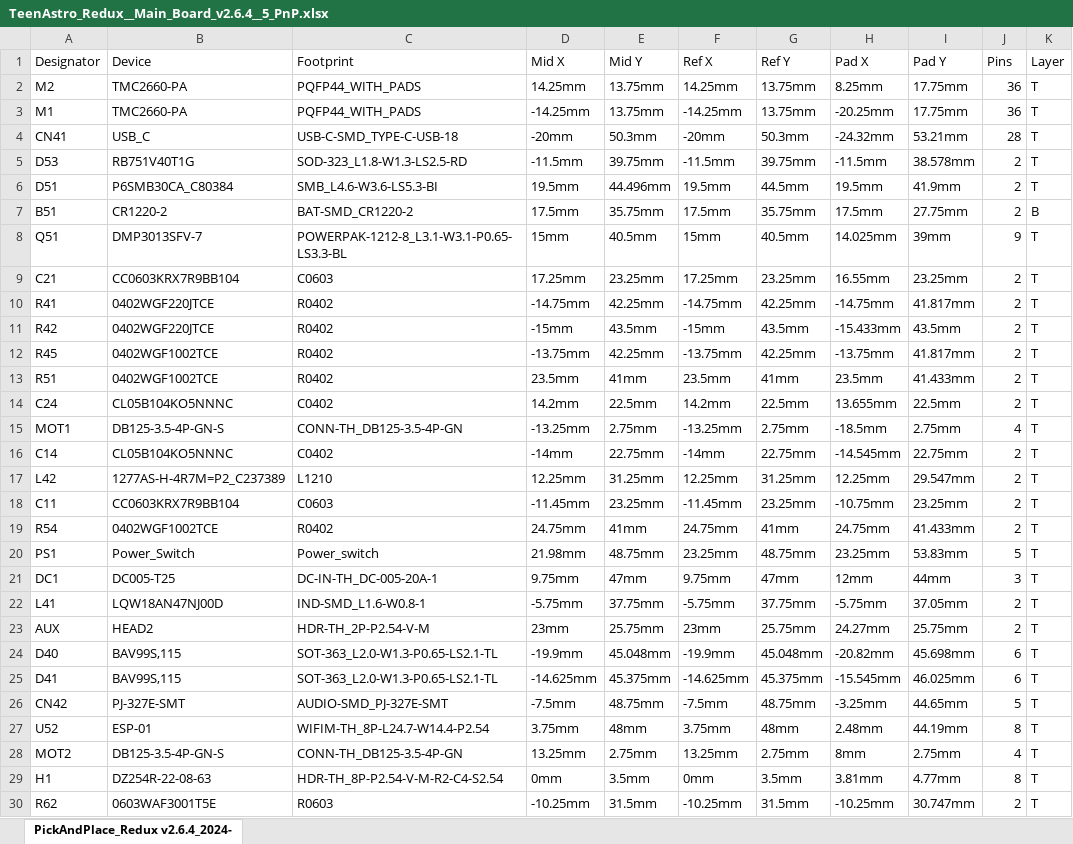
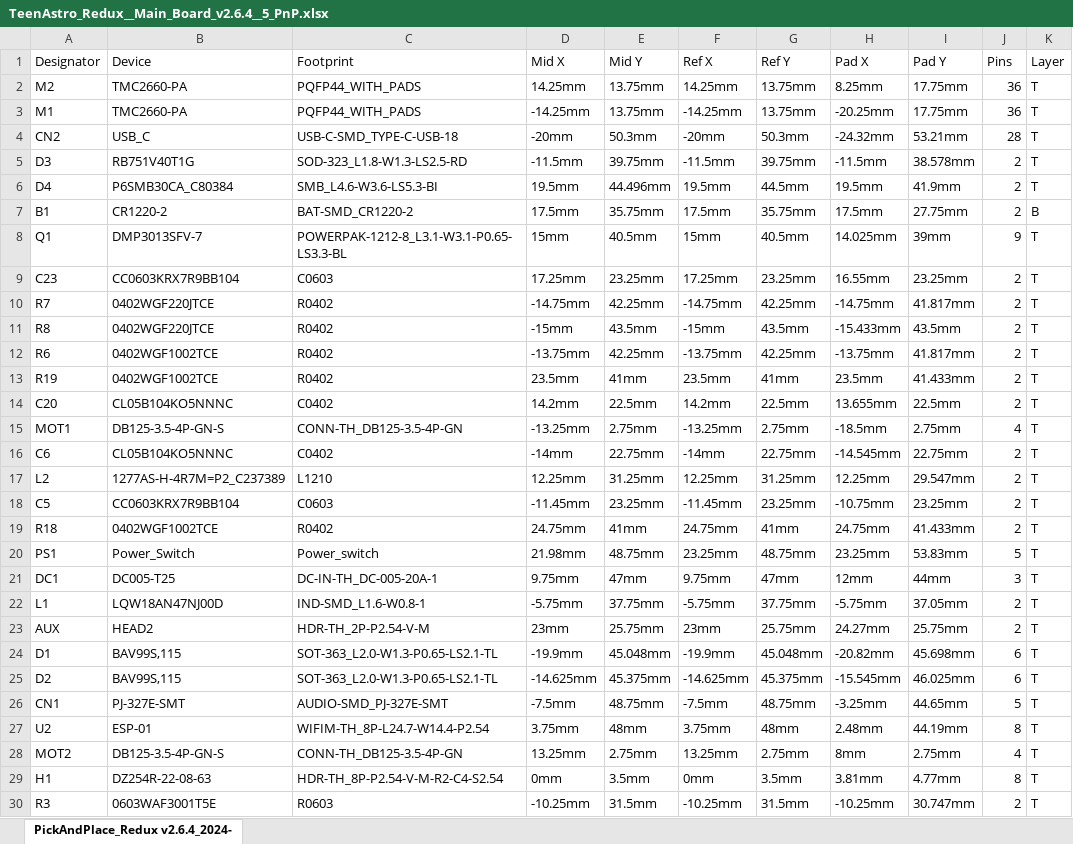
Before and after one commit to zUrp-Astronomics/Unicorn, an Excel workbook: 1_Main_board/TeenAstro_Redux__Main_Board_v2.6.4__5_PnP.xlsx, sheet PickAndPlace_Redux v2.6.4_2024-, drawn as a sheet; only a part is shown; values as stored, in another font and other column widths than the file's, no borders; the diff covers the shown part only; the diff names each change by its address in the sheet, - before the commit and + after, or states it on an @@ line.

Commit message:
board size adjusting

```diff
--- a/1_Main_board/TeenAstro_Redux__Main_Board_v2.6.4__5_PnP.xlsx (sheet PickAndPlace_Redux v2.6.4_2024-)
+++ b/1_Main_board/TeenAstro_Redux__Main_Board_v2.6.4__5_PnP.xlsx (sheet PickAndPlace_Redux v2.6.4_2024-)
-A4 (Designator): CN41
+A4 (Designator): CN2
-A5 (Designator): D53
+A5 (Designator): D3
-A6 (Designator): D51
+A6 (Designator): D4
-A7 (Designator): B51
+A7 (Designator): B1
-A8 (Designator): Q51
+A8 (Designator): Q1
-A9 (Designator): C21
+A9 (Designator): C23
-A10 (Designator): R41
+A10 (Designator): R7
-A11 (Designator): R42
+A11 (Designator): R8
-A12 (Designator): R45
+A12 (Designator): R6
-A13 (Designator): R51
+A13 (Designator): R19
-A14 (Designator): C24
+A14 (Designator): C20
-A16 (Designator): C14
+A16 (Designator): C6
-A17 (Designator): L42
+A17 (Designator): L2
-A18 (Designator): C11
+A18 (Designator): C5
-A19 (Designator): R54
+A19 (Designator): R18
-A22 (Designator): L41
+A22 (Designator): L1
-A24 (Designator): D40
+A24 (Designator): D1
-A25 (Designator): D41
+A25 (Designator): D2
-A26 (Designator): CN42
+A26 (Designator): CN1
-A27 (Designator): U52
+A27 (Designator): U2
-A30 (Designator): R62
+A30 (Designator): R3
```
Also changed, not shown: 52 edited cells elsewhere in this sheet, 8 other files.
